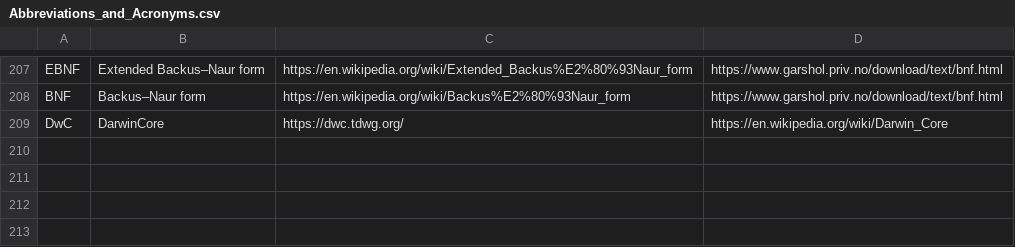
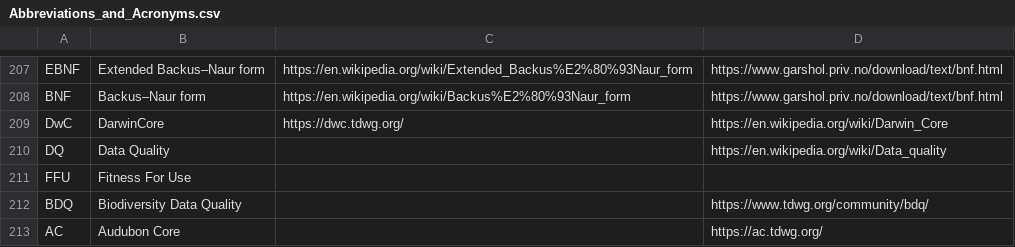
Before and after one commit to PietrH/AbbreviationsAndAcronyms, a CSV file: Abbreviations_and_Acronyms.csv, drawn as a sheet; only a part is shown, gaps mark what is left out; the diff names each change by its address in the sheet, - before the commit and + after, or states it on an @@ line.

Commit message:
Update Abbreviations_and_Acronyms.csv

```diff
--- a/Abbreviations_and_Acronyms.csv
+++ b/Abbreviations_and_Acronyms.csv
+row 210: DQ | Data Quality |  | https://en.wikipedia.org/wiki/Data_quality
+row 211: FFU | Fitness For Use
+row 212: BDQ | Biodiversity Data Quality |  | https://www.tdwg.org/community/bdq/
+row 213: AC | Audubon Core |  | https://ac.tdwg.org/
```
